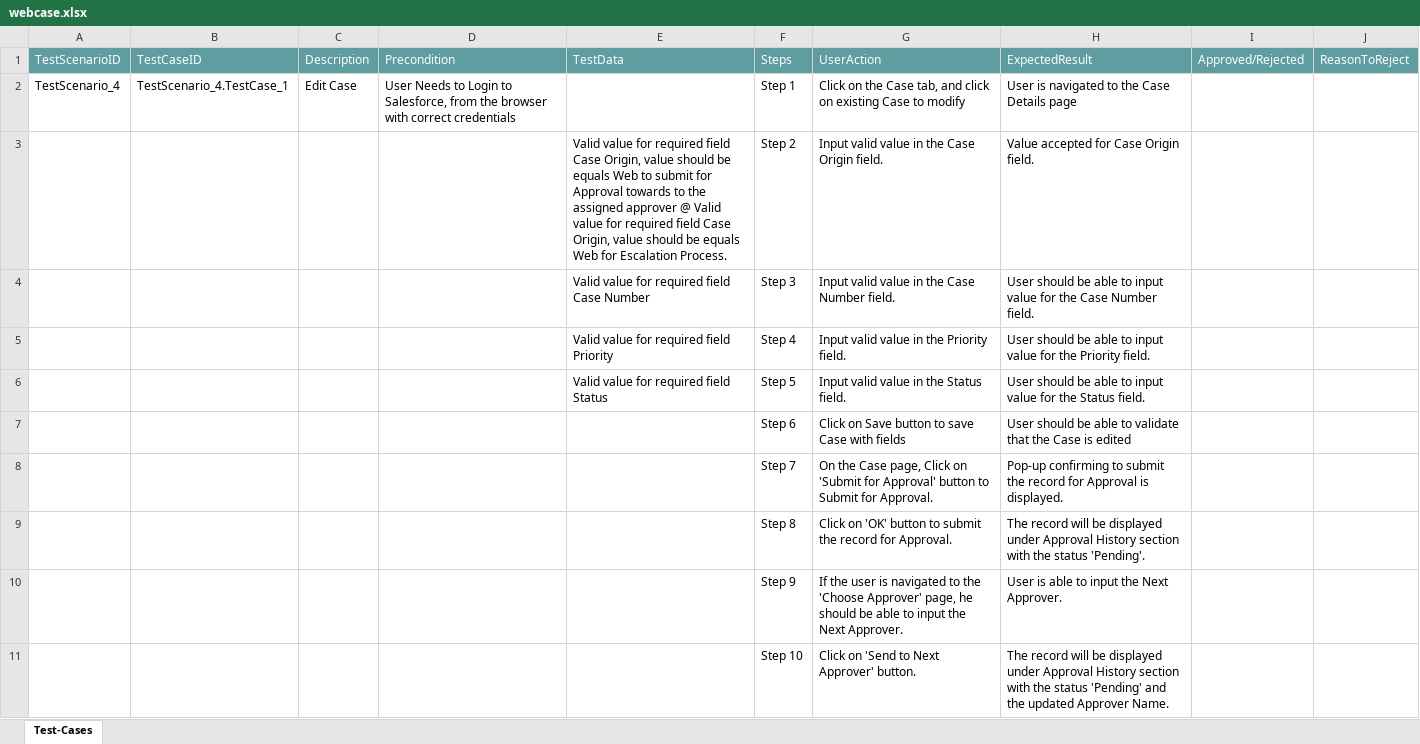
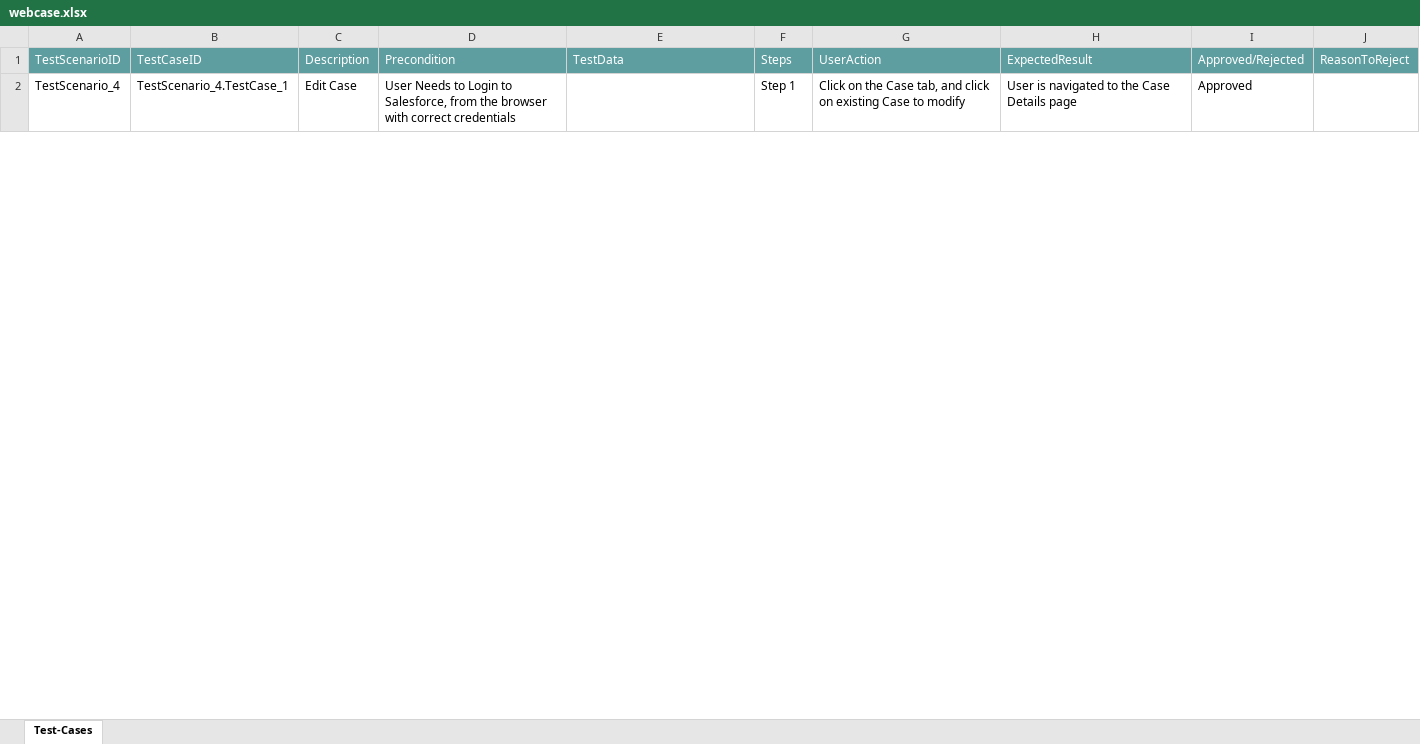
Before and after one commit to ShaikMohamedIrfan/salesdemo, an Excel workbook: webcase.xlsx, sheet Test-Cases, drawn as a sheet; only a part is shown; values as stored, in another font and other column widths than the file's, no borders; table styles not drawn; the diff covers the shown part only; the diff names each change by its address in the sheet, - before the commit and + after, or states it on an @@ line.

Commit message:
Add files via upload

```diff
--- a/webcase.xlsx (sheet Test-Cases)
+++ b/webcase.xlsx (sheet Test-Cases)
-I2: (empty)
+I2: Approved
@@ row 3 hidden:  |  |  |  | Valid value for required field Case Origin, value should be equals Web to submit for Approval towards to the assigned approver @ Valid value for required field Case Origin, value should be equals Web for Escalation Process. | Step 2 | Input valid value in the Case Origin field. | Value accepted for Case Origin field. @@
@@ row 4 hidden:  |  |  |  | Valid value for required field Case Number | Step 3 | Input valid value in the Case Number field. | User should be able to input value for the Case Number field. @@
@@ row 5 hidden:  |  |  |  | Valid value for required field Priority | Step 4 | Input valid value in the Priority field. | User should be able to input value for the Priority field. @@
@@ row 6 hidden:  |  |  |  | Valid value for required field Status | Step 5 | Input valid value in the Status field. | User should be able to input value for the Status field. @@
@@ row 7 hidden:  |  |  |  |  | Step 6 | Click on Save button to save Case with fields | User should be able to validate that the Case is edited @@
@@ row 8 hidden:  |  |  |  |  | Step 7 | On the Case page, Click on 'Submit for Approval' button to Submit for Approval. | Pop-up confirming to submit the record for Approval is displayed. @@
@@ row 9 hidden:  |  |  |  |  | Step 8 | Click on 'OK' button to submit the record for Approval. | The record will be displayed under Approval History section with the status 'Pending'. @@
@@ row 10 hidden:  |  |  |  |  | Step 9 | If the user is navigated to the 'Choose Approver' page, he should be able to input the Next Approver. | User is able to input the Next Approver. @@
@@ row 11 hidden:  |  |  |  |  | Step 10 | Click on 'Send to Next Approver' button. | The record will be displayed under Approval History section with the status 'Pending' and the updated Approver Name. @@
```
Also changed, not shown: 8 hidden or unhidden rows and 1 edited cell elsewhere in this sheet.
